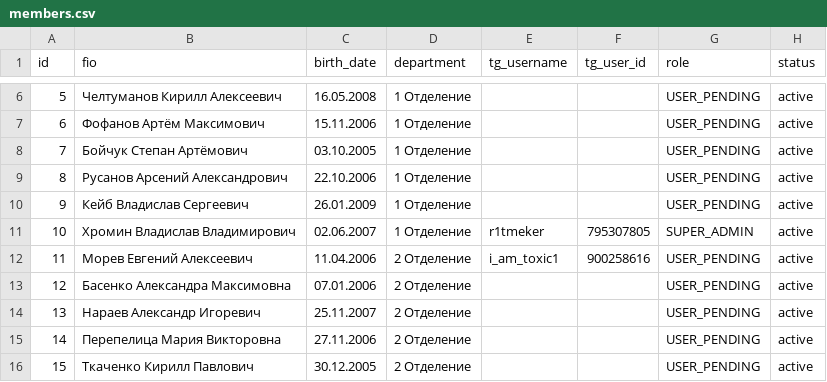
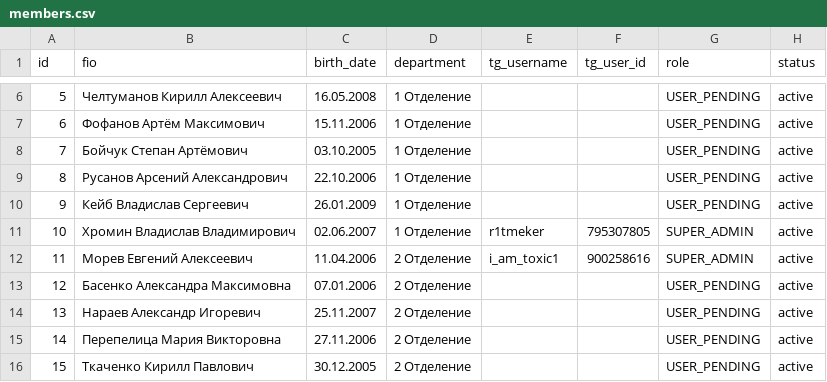
Before and after one commit to R1tmeker/botvpk, a CSV file: data/members.csv, drawn as a sheet; only a part is shown, gaps mark what is left out.

```diff
--- a/data/members.csv
+++ b/data/members.csv
@@ -11,3 +11,3 @@ id,fio,birth_date,department,tg_username,tg_user_id,role,status
 10,Хромин Владислав Владимирович,02.06.2007,1 Отделение,r1tmeker,795307805,SUPER_ADMIN,active
-11,Морев Евгений Алексеевич,11.04.2006,2 Отделение,i_am_toxic1,900258616,USER_PENDING,active
+11,Морев Евгений Алексеевич,11.04.2006,2 Отделение,i_am_toxic1,900258616,SUPER_ADMIN,active
 12,Басенко Александра Максимовна,07.01.2006,2 Отделение,,,USER_PENDING,active
```
Also changed, not shown: 1 other file.
